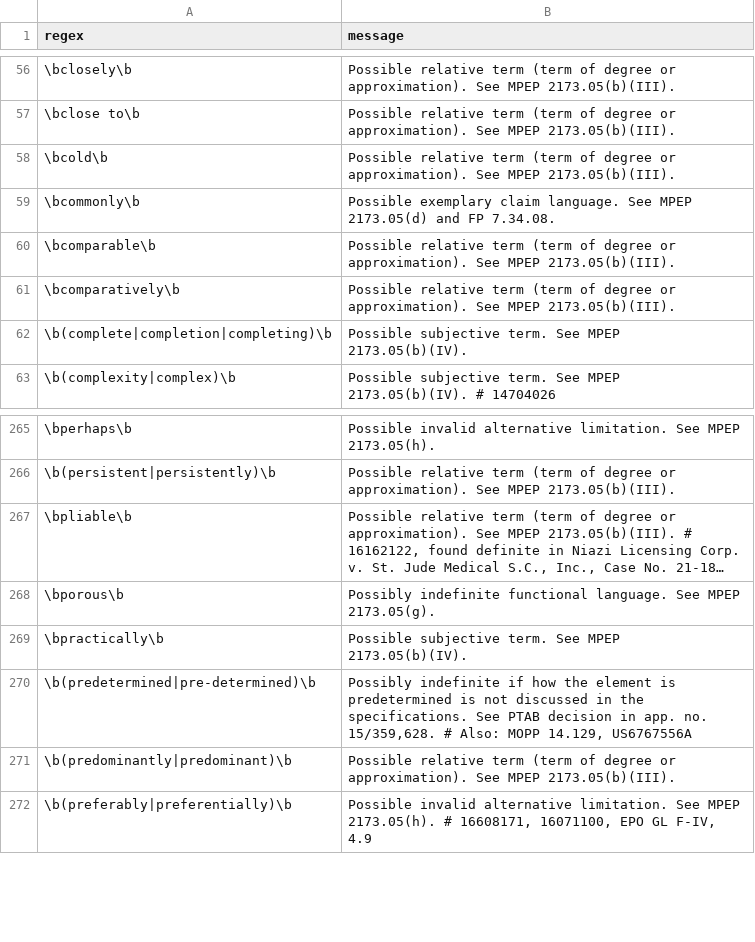
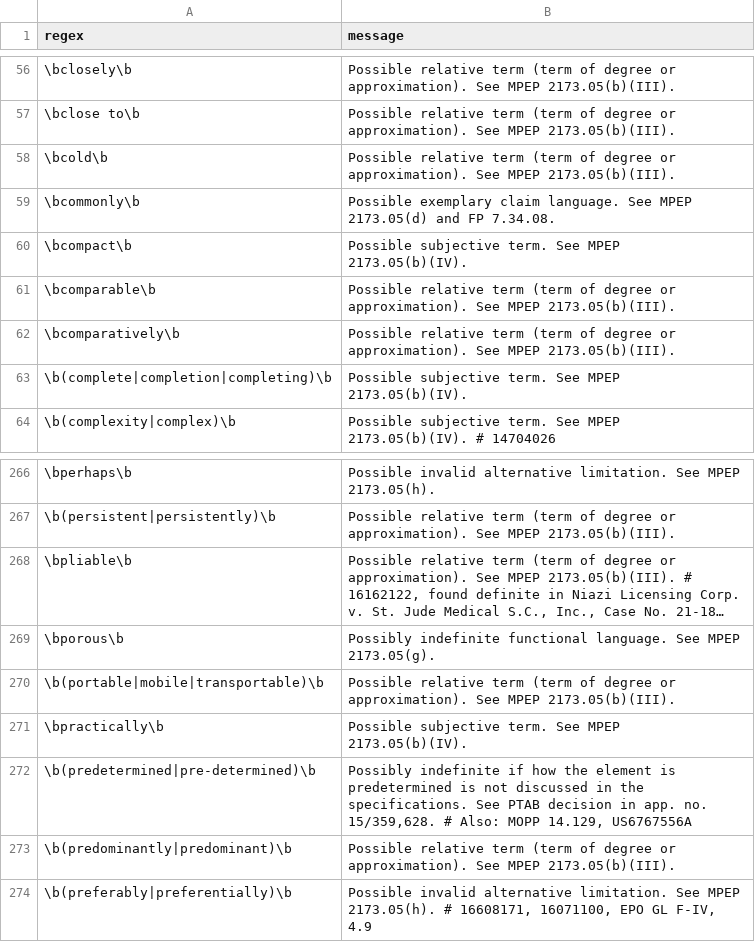
Before and after one commit to btrettel/plint, a CSV file: claims.csv, drawn as a sheet; only a part is shown, gaps mark what is left out; long unchanged cells end in …; the diff names each change by its address in the sheet, - before the commit and + after, or states it on an @@ line.

```diff
--- a/claims.csv
+++ b/claims.csv
+row 60: \bcompact\b | Possible subjective term. See MPEP 2173.05(b)(IV).
+row 270: \b(portable|mobile|transportable)\b | Possible relative term (term of degree or approximation). See MPEP 2173.05(b)(III).
```
Also changed, not shown: 4 other files.
